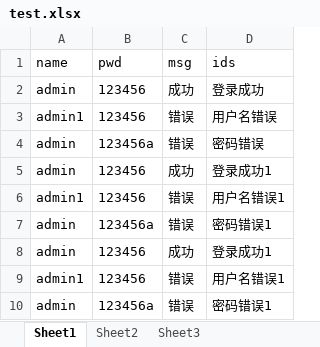
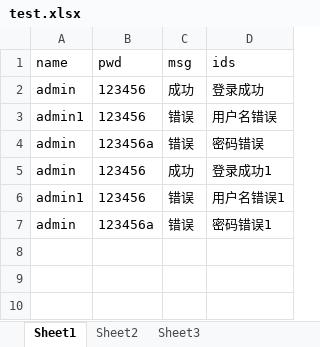
Before and after one commit to songlin1994/api-auto-test1, an Excel workbook: document/test.xlsx, sheet Sheet1, drawn as a sheet; values as stored, in another font and other column widths than the file's, no borders; the diff names each change by its address in the sheet, - before the commit and + after, or states it on an @@ line.

```diff
--- a/document/test.xlsx (sheet Sheet1)
+++ b/document/test.xlsx (sheet Sheet1)
-row 8: admin | 123456 | 成功 | 登录成功1
-row 9: admin1 | 123456 | 错误 | 用户名错误1
-row 10: admin | 123456a | 错误 | 密码错误1
```
Also changed, not shown: 1 other file.
